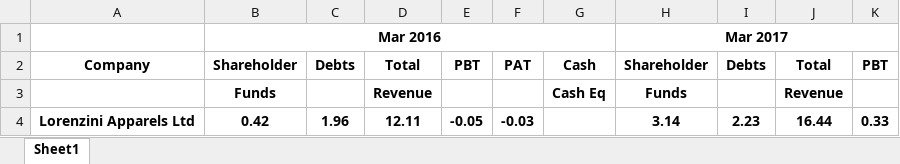
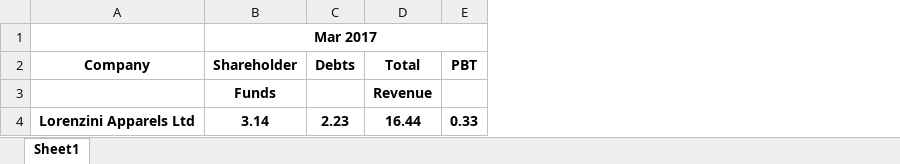
Before and after one commit to jayprajapati009/Web-Scrapping-Screener-Website-Data, an Excel workbook: Scraped Data/Lorenzini Apparels Ltd_Data.xlsx, sheet Sheet1, drawn as a sheet; only a part is shown; values as stored, in another font and other column widths than the file's, no borders; the diff names each change by its address in the sheet, - before the commit and + after, or states it on an @@ line.

Commit message:
Data from 2017

```diff
--- a/Scraped Data/Lorenzini Apparels Ltd_Data.xlsx (sheet Sheet1)
+++ b/Scraped Data/Lorenzini Apparels Ltd_Data.xlsx (sheet Sheet1)
-column B, rows 1-4: Mar 2016 | Shareholder | Funds | 0.42
-column C, rows 2-4: Debts |  | 1.96
-column D, rows 2-4: Total | Revenue | 12.11
-column E, rows 2-4: PBT |  | -0.05
-column F, rows 2-4: PAT |  | -0.03
-column G, rows 2-3: Cash | Cash Eq
```
Also changed, not shown: 1 other file.
